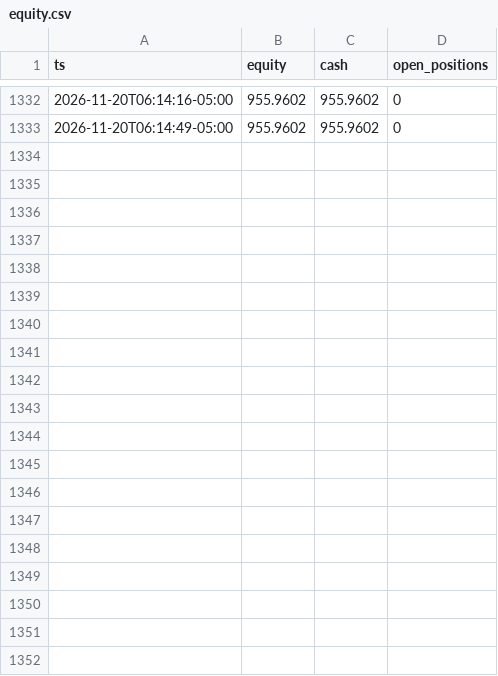
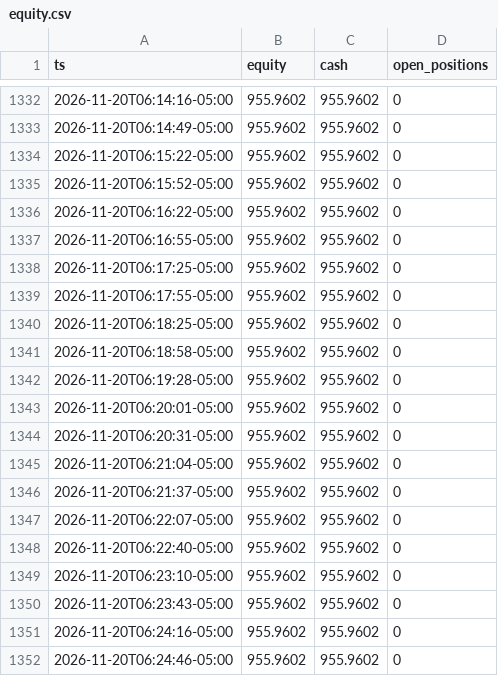
Before and after one commit to xmalek13/Emptyy, a CSV file: logs/original/equity.csv, drawn as a sheet; only a part is shown, gaps mark what is left out; the diff names each change by its address in the sheet, - before the commit and + after, or states it on an @@ line.

```diff
--- a/logs/original/equity.csv
+++ b/logs/original/equity.csv
+row 1334: 2026-11-20T06:15:22-05:00 | 955.9602 | 955.9602 | 0
+row 1335: 2026-11-20T06:15:52-05:00 | 955.9602 | 955.9602 | 0
+row 1336: 2026-11-20T06:16:22-05:00 | 955.9602 | 955.9602 | 0
+row 1337: 2026-11-20T06:16:55-05:00 | 955.9602 | 955.9602 | 0
+row 1338: 2026-11-20T06:17:25-05:00 | 955.9602 | 955.9602 | 0
+row 1339: 2026-11-20T06:17:55-05:00 | 955.9602 | 955.9602 | 0
+row 1340: 2026-11-20T06:18:25-05:00 | 955.9602 | 955.9602 | 0
+row 1341: 2026-11-20T06:18:58-05:00 | 955.9602 | 955.9602 | 0
+row 1342: 2026-11-20T06:19:28-05:00 | 955.9602 | 955.9602 | 0
+row 1343: 2026-11-20T06:20:01-05:00 | 955.9602 | 955.9602 | 0
+row 1344: 2026-11-20T06:20:31-05:00 | 955.9602 | 955.9602 | 0
+row 1345: 2026-11-20T06:21:04-05:00 | 955.9602 | 955.9602 | 0
+row 1346: 2026-11-20T06:21:37-05:00 | 955.9602 | 955.9602 | 0
+row 1347: 2026-11-20T06:22:07-05:00 | 955.9602 | 955.9602 | 0
+row 1348: 2026-11-20T06:22:40-05:00 | 955.9602 | 955.9602 | 0
+row 1349: 2026-11-20T06:23:10-05:00 | 955.9602 | 955.9602 | 0
+row 1350: 2026-11-20T06:23:43-05:00 | 955.9602 | 955.9602 | 0
+row 1351: 2026-11-20T06:24:16-05:00 | 955.9602 | 955.9602 | 0
+row 1352: 2026-11-20T06:24:46-05:00 | 955.9602 | 955.9602 | 0
```
Also changed, not shown: logs/adjusted/equity.csv, 9 other files.
